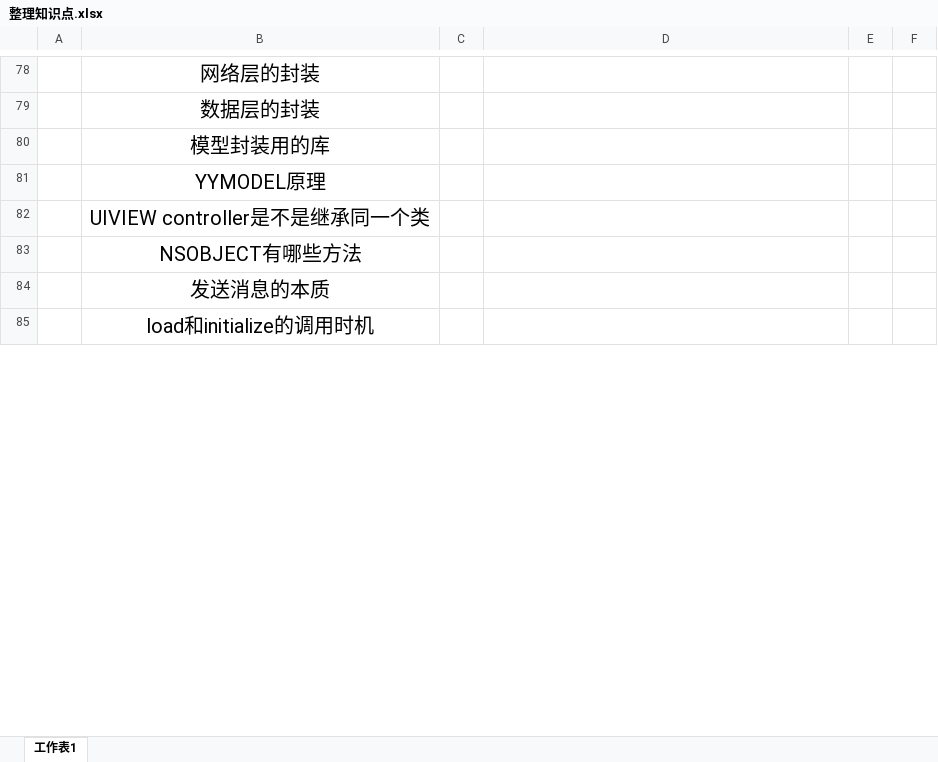
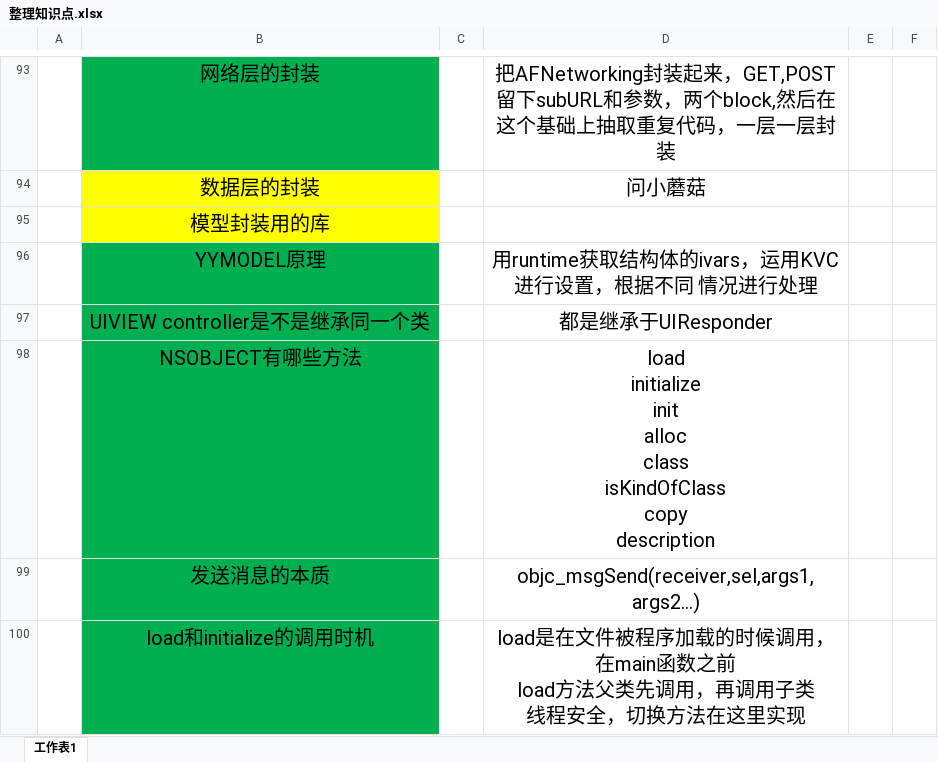
Before and after one commit to zhangjk4859/NextStep, an Excel workbook: 整理知识点.xlsx, sheet 工作表1, drawn as a sheet; only a part is shown, gaps mark what is left out; values as stored, in another font and other column widths than the file's, no borders; charts and pictures not drawn; addresses are those after the commit; ↵ is a line break in a cell; the diff covers the shown part only; the diff names each change by its address in the sheet, - before the commit and + after, or states it on an @@ line.

```diff
--- a/整理知识点.xlsx (sheet 工作表1)
+++ b/整理知识点.xlsx (sheet 工作表1)
-B93 fill: none
+B93 fill: #00B050
-D93: (empty)
+D93: 把AFNetworking封装起来，GET,POST留下subURL和参数，两个block,然后在这个基础上抽取重复代码，一层一层封装
-B94:B95 fill: none
+B94:B95 fill: #FFFF00
-D94: (empty)
+D94: 问小蘑菇
-B96:B100 fill: none
+B96:B100 fill: #00B050
-D96: (empty)
+D96: 用runtime获取结构体的ivars，运用KVC进行设置，根据不同 情况进行处理
-D97: (empty)
+D97: 都是继承于UIResponder
-D98: (empty)
+D98: load ↵ initialize ↵ init ↵ alloc ↵ class ↵ isKindOfClass ↵ copy ↵ description
-D99: (empty)
+D99: objc_msgSend(receiver,sel,args1,args2...)
-D100: (empty)
+D100: load是在文件被程序加载的时候调用，在main函数之前 ↵ load方法父类先调用，再调用子类 ↵ 线程安全，切换方法在这里实现
```
Also changed, not shown: 21 added rows, 3 removed rows, 17 edited cells and cell formats elsewhere in this sheet, 1 other file.
